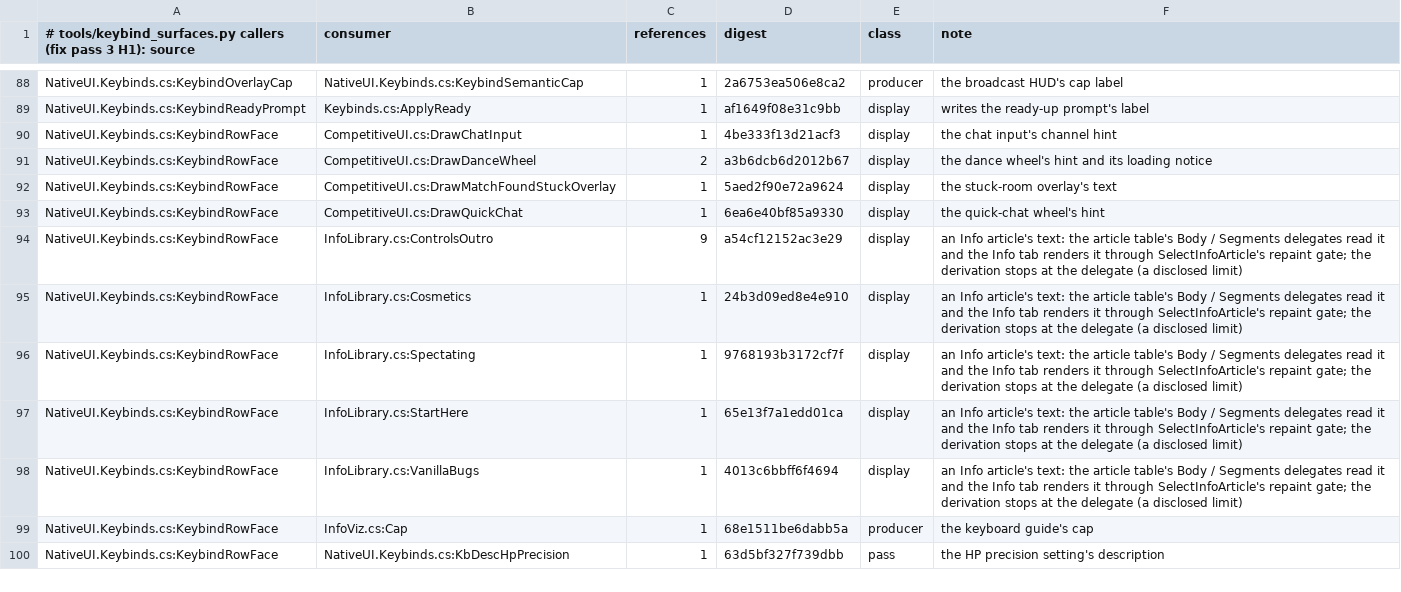
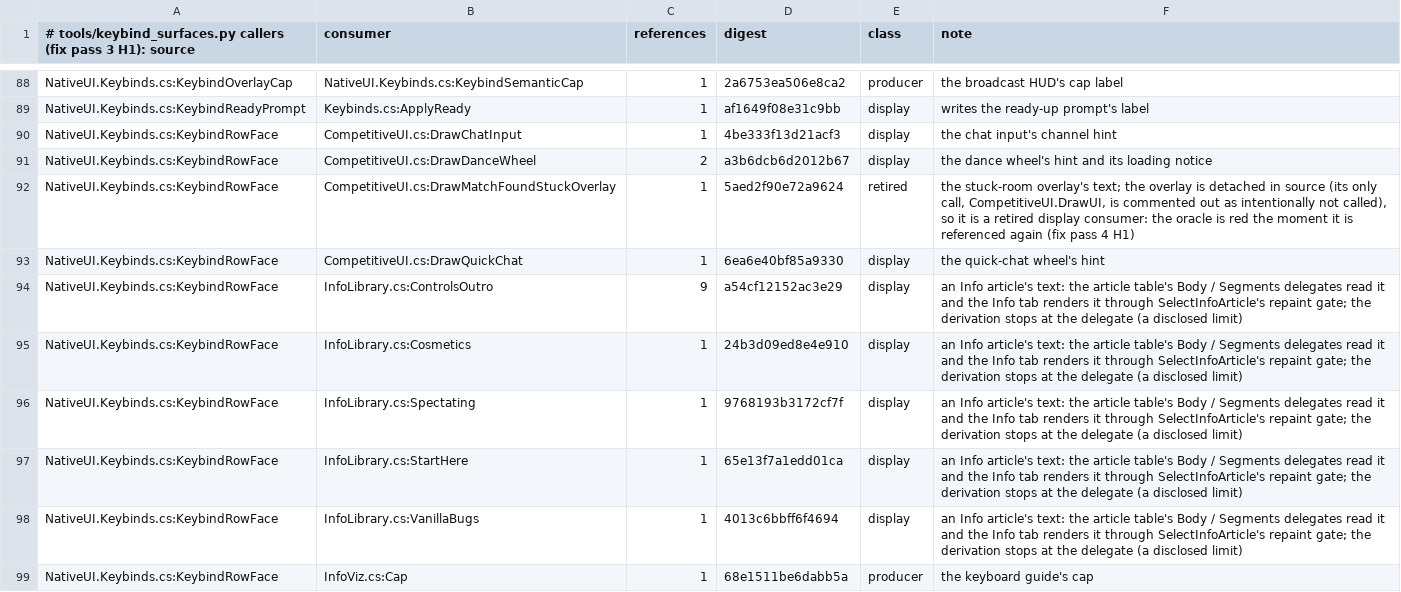
Before and after one commit to SidNDeed/SidsCompetitiveRounds, a TSV file: tools/keybind_surfaces_callers.tsv, drawn as a sheet; only a part is shown, gaps mark what is left out; the shorter side is filled out with more unchanged rows.

```diff
--- a/tools/keybind_surfaces_callers.tsv
+++ b/tools/keybind_surfaces_callers.tsv
@@ -91,3 +91,3 @@ NativeUI.Keybinds.cs:KeybindRowFace	CompetitiveUI.cs:DrawChatInput	1	4be333f13d2
 NativeUI.Keybinds.cs:KeybindRowFace	CompetitiveUI.cs:DrawDanceWheel	2	a3b6dcb6d2012b67	display	the dance wheel's hint and its loading notice
-NativeUI.Keybinds.cs:KeybindRowFace	CompetitiveUI.cs:DrawMatchFoundStuckOverlay	1	5aed2f90e72a9624	display	the stuck-room overlay's text
+NativeUI.Keybinds.cs:KeybindRowFace	CompetitiveUI.cs:DrawMatchFoundStuckOverlay	1	5aed2f90e72a9624	retired	the stuck-room overlay's text; the overlay is detached in source (its only call, CompetitiveUI.DrawUI, is commented out as intentionally not called), so it is a retired display consumer: the oracle is red the moment it is referenced again (fix pass 4 H1)
 NativeUI.Keybinds.cs:KeybindRowFace	CompetitiveUI.cs:DrawQuickChat	1	6ea6e40bf85a9330	display	the quick-chat wheel's hint
```
Also changed, not shown: 3 other files.
